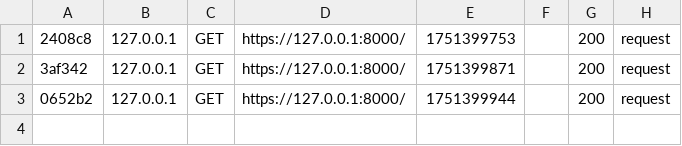
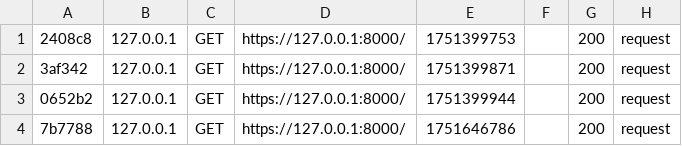
Before and after one commit to Draokjs/Ecoride, a CSV file: var/cache/dev/profiler/index.csv, drawn as a sheet.

```diff
--- a/var/cache/dev/profiler/index.csv
+++ b/var/cache/dev/profiler/index.csv
@@ -3 +3,2 @@
 0652b2,127.0.0.1,GET,https://127.0.0.1:8000/,1751399944,,200,request
+7b7788,127.0.0.1,GET,https://127.0.0.1:8000/,1751646786,,200,request
```
Also changed, not shown: 5 other files.
